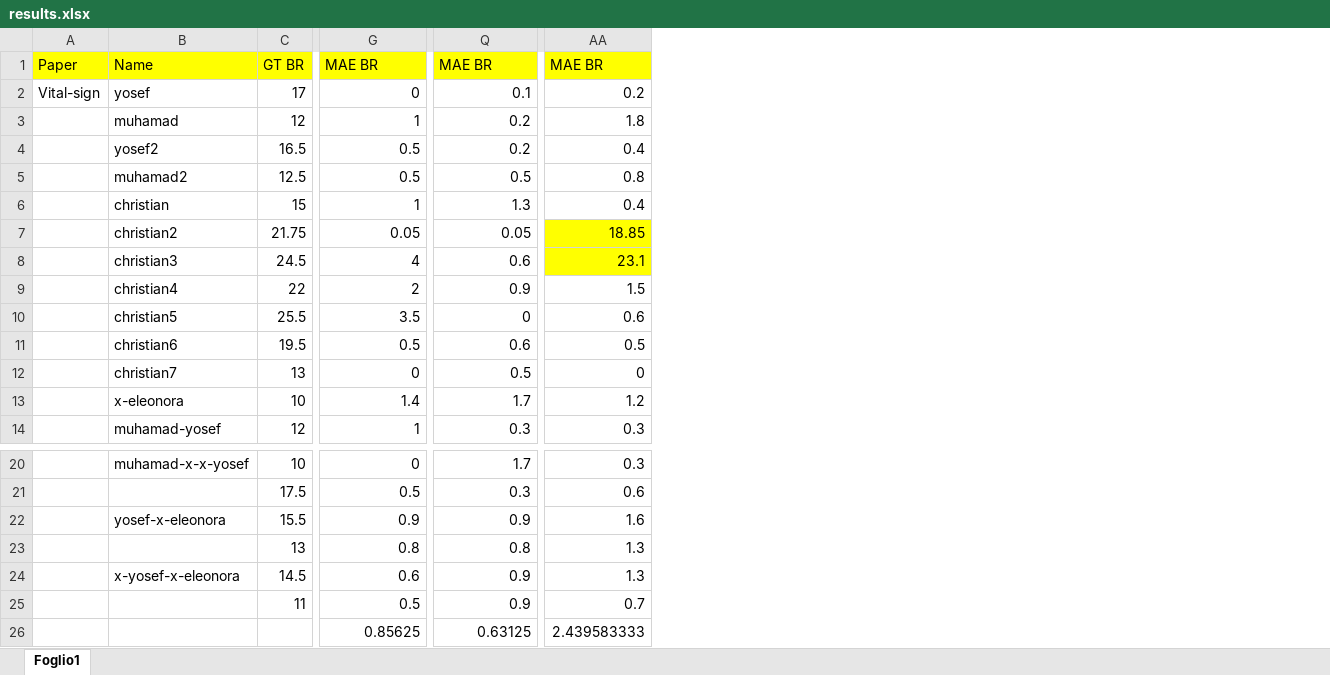
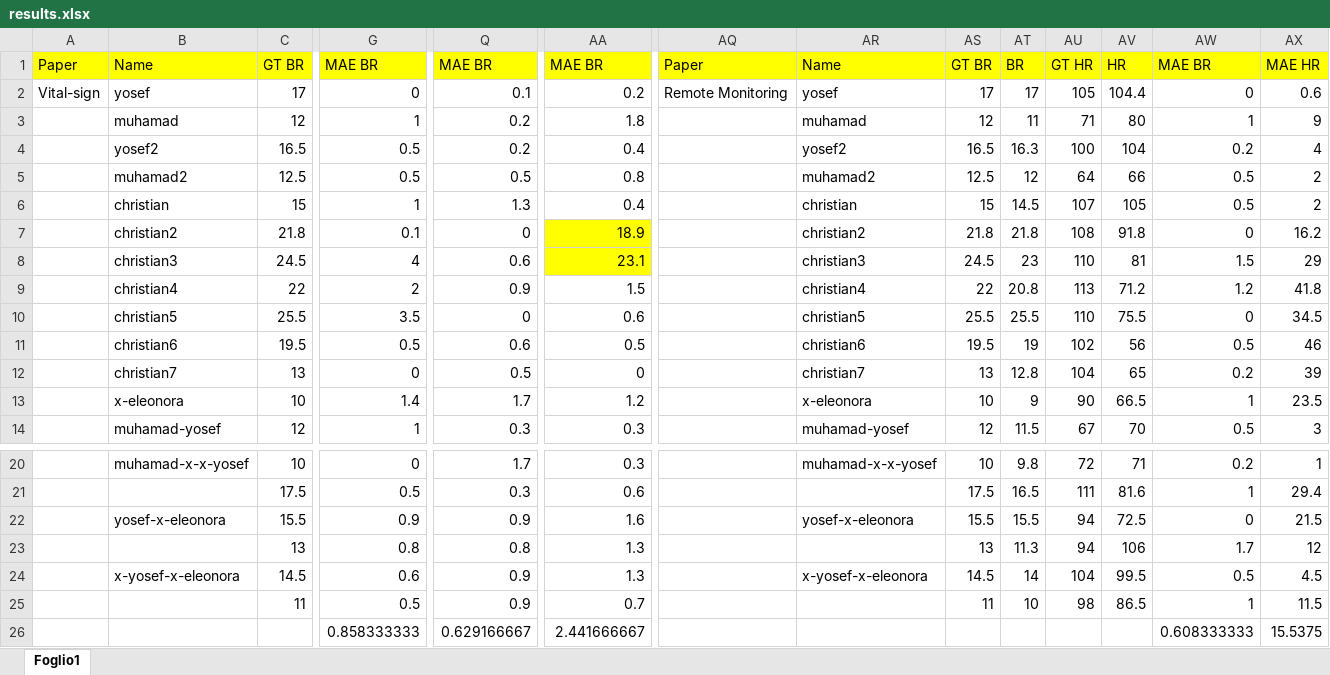
Before and after one commit to FarinaChristian/review, an Excel workbook: results.xlsx, sheet Foglio1, drawn as a sheet; only a part is shown, gaps mark what is left out; values as stored, in another font and other column widths than the file's, no borders; the diff covers the shown part only; the diff names each change by its address in the sheet, - before the commit and + after, or states it on an @@ line.

Commit message:
Add files via upload

```diff
--- a/results.xlsx (sheet Foglio1)
+++ b/results.xlsx (sheet Foglio1)
+column AQ, rows 1-2: Paper | Remote Monitoring
+column AR, rows 1-14: Name | yosef | muhamad | yosef2 | muhamad2 | christian | christian2 | christian3 | christian4 | christian5 | christian6 | christian7 | x-eleonora | muhamad-yosef; rows 20-24: muhamad-x-x-yosef |  | yosef-x-eleonora |  | x-yosef-x-eleonora
+column AS, rows 1-14: GT BR | 17 | 12 | 16.5 | 12.5 | 15 | 21.8 | 24.5 | 22 | 25.5 | 19.5 | 13 | 10 | 12; rows 20-25: 10 | 17.5 | 15.5 | 13 | 14.5 | 11
+column AT, rows 1-14: BR | 17 | 11 | 16.3 | 12 | 14.5 | 21.8 | 23 | 20.8 | 25.5 | 19 | 12.8 | 9 | 11.5; rows 20-25: 9.8 | 16.5 | 15.5 | 11.3 | 14 | 10
+column AU, rows 1-14: GT HR | 105 | 71 | 100 | 64 | 107 | 108 | 110 | 113 | 110 | 102 | 104 | 90 | 67; rows 20-25: 72 | 111 | 94 | 94 | 104 | 98
+column AV, rows 1-14: HR | 104.4 | 80 | 104 | 66 | 105 | 91.8 | 81 | 71.2 | 75.5 | 56 | 65 | 66.5 | 70; rows 20-25: 71 | 81.6 | 72.5 | 106 | 99.5 | 86.5
+column AW, rows 1-14: MAE BR | 0 | 1 | 0.2 | 0.5 | 0.5 | 0 | 1.5 | 1.2 | 0 | 0.5 | 0.2 | 1 | 0.5; rows 20-26: 0.2 | 1 | 0 | 1.7 | 0.5 | 1 | 0.608333333
+column AX, rows 1-14: MAE HR | 0.6 | 9 | 4 | 2 | 2 | 16.2 | 29 | 41.8 | 34.5 | 46 | 39 | 23.5 | 3; rows 20-26: 1 | 29.4 | 21.5 | 12 | 4.5 | 11.5 | 15.5375
-C7: 21.75
+C7: 21.8
-G7: 0.05
+G7: 0.1
-Q7: 0.05
+Q7: 0
-AA7: 18.85
+AA7: 18.9
-G26: 0.85625
+G26: 0.858333333
-Q26: 0.63125
+Q26: 0.629166667
-AA26: 2.439583333
+AA26: 2.441666667
```
Also changed, not shown: 3 added columns and 4 edited cells elsewhere in this sheet.
